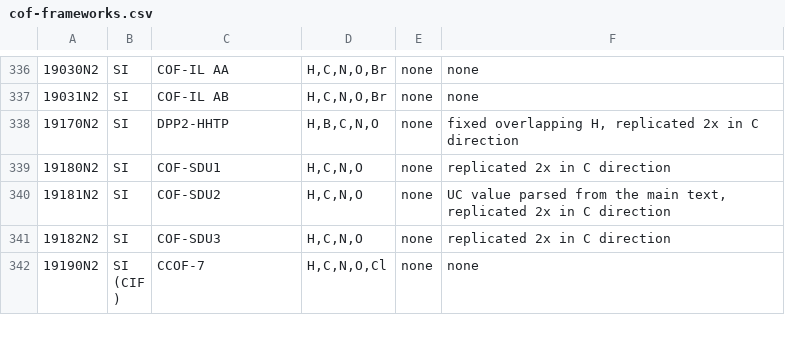
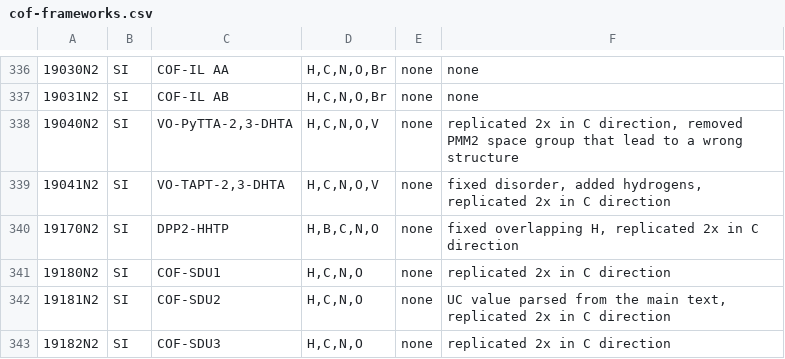
Before and after one commit to danieleongari/CURATED-COFs, a CSV file: cof-frameworks.csv, drawn as a sheet; only a part is shown, gaps mark what is left out; the shorter side is filled out with more unchanged rows; the diff names each change by its address in the sheet, - before the commit and + after, or states it on an @@ line.

Commit message:
parse paper p1904
doi: https://doi.org/10.1021/acssuschemeng.8b05373
extracted structures: 19040N2, 19041N2

```diff
--- a/cof-frameworks.csv
+++ b/cof-frameworks.csv
+row 338: 19040N2 | SI | VO-PyTTA-2,3-DHTA | H,C,N,O,V | none | replicated 2x in C direction, removed PMM2 space group that lead to a wrong structure
+row 339: 19041N2 | SI | VO-TAPT-2,3-DHTA | H,C,N,O,V | none | fixed disorder, added hydrogens, replicated 2x in C direction
```
Also changed, not shown: cof-papers.csv, 2 other files.
